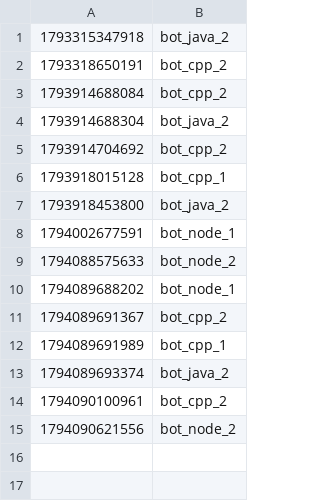
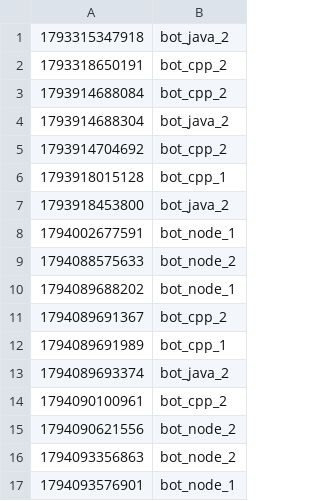
Before and after one commit to Anabsouslima1/ProjetoChatBot, a TSV file: data/java1/logins.tsv, drawn as a sheet; the diff names each change by its address in the sheet, - before the commit and + after, or states it on an @@ line.

```diff
--- a/data/java1/logins.tsv
+++ b/data/java1/logins.tsv
+row 16: 1794093356863 | bot_node_2
+row 17: 1794093576901 | bot_node_1
```
Also changed, not shown: data/java2/logins.tsv, 10 other files.
